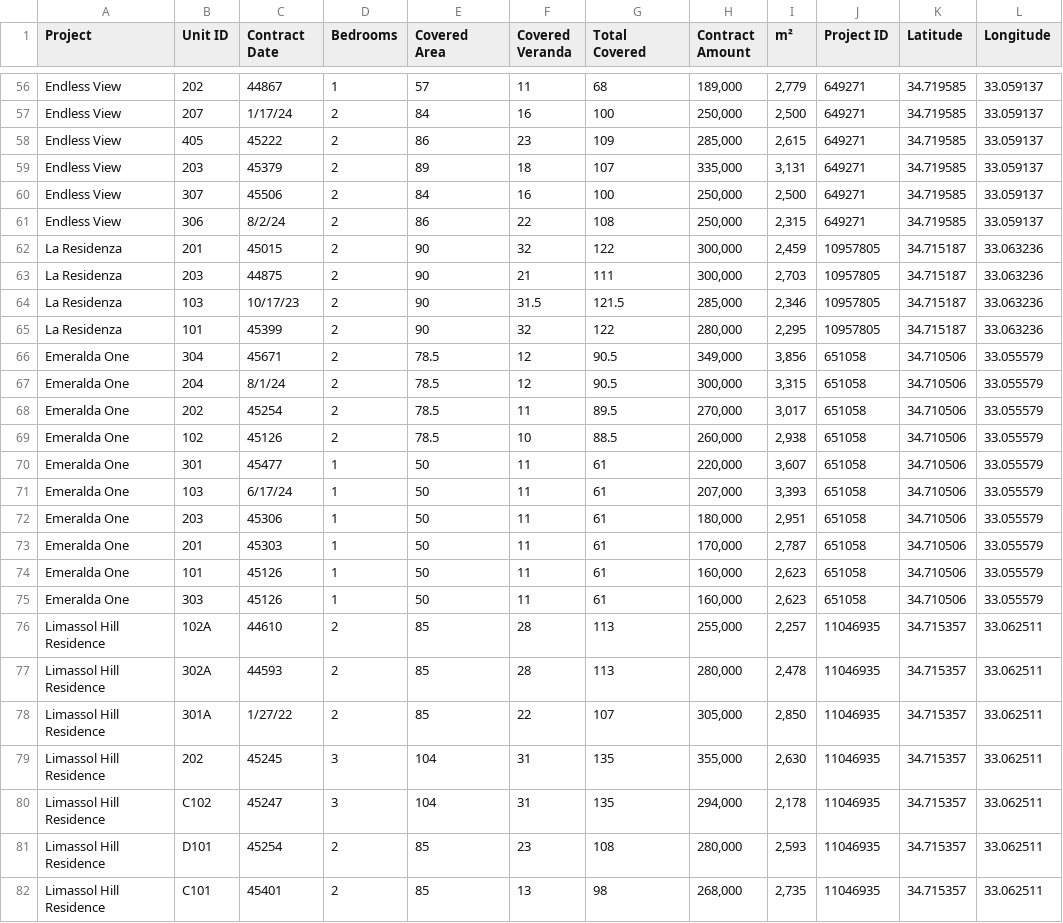
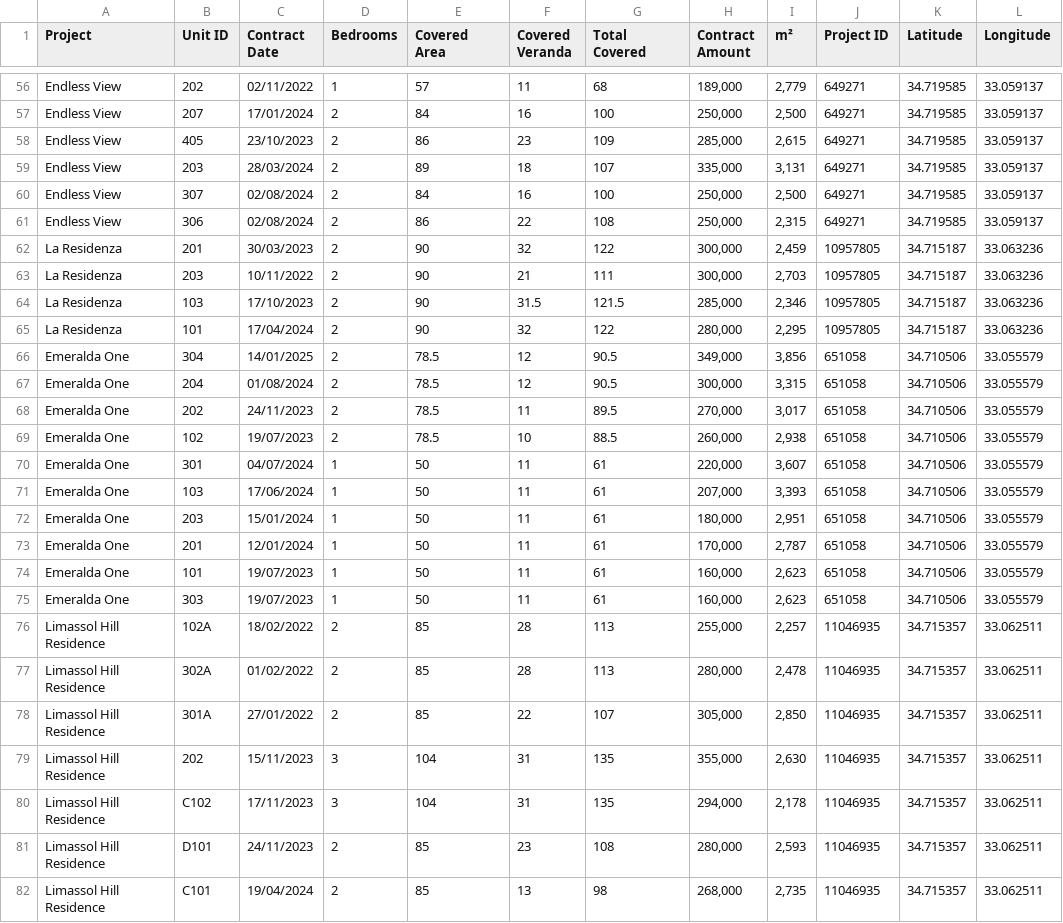
Before and after one commit to nikipestrikov/Analytics_Agios_Athanasios_419, a CSV file: data.csv, drawn as a sheet; only a part is shown, gaps mark what is left out; the diff covers the shown part only; the diff names each change by its address in the sheet, - before the commit and + after, or states it on an @@ line.

```diff
--- a/data.csv
+++ b/data.csv
-C56 (Contract Date): 44867
+C56 (Contract Date): 02/11/2022
-C57 (Contract Date): 1/17/24
+C57 (Contract Date): 17/01/2024
-C58 (Contract Date): 45222
+C58 (Contract Date): 23/10/2023
-C59 (Contract Date): 45379
+C59 (Contract Date): 28/03/2024
-C60 (Contract Date): 45506
+C60 (Contract Date): 02/08/2024
-C61 (Contract Date): 8/2/24
+C61 (Contract Date): 02/08/2024
-C62 (Contract Date): 45015
+C62 (Contract Date): 30/03/2023
-C63 (Contract Date): 44875
+C63 (Contract Date): 10/11/2022
-C64 (Contract Date): 10/17/23
+C64 (Contract Date): 17/10/2023
-C65 (Contract Date): 45399
+C65 (Contract Date): 17/04/2024
-C66 (Contract Date): 45671
+C66 (Contract Date): 14/01/2025
-C67 (Contract Date): 8/1/24
+C67 (Contract Date): 01/08/2024
-C68 (Contract Date): 45254
+C68 (Contract Date): 24/11/2023
-C69 (Contract Date): 45126
+C69 (Contract Date): 19/07/2023
-C70 (Contract Date): 45477
+C70 (Contract Date): 04/07/2024
-C71 (Contract Date): 6/17/24
+C71 (Contract Date): 17/06/2024
-C72 (Contract Date): 45306
+C72 (Contract Date): 15/01/2024
-C73 (Contract Date): 45303
+C73 (Contract Date): 12/01/2024
-C74:C75 (Contract Date): 45126
+C74:C75 (Contract Date): 19/07/2023
-C76 (Contract Date): 44610
+C76 (Contract Date): 18/02/2022
-C77 (Contract Date): 44593
+C77 (Contract Date): 01/02/2022
-C78 (Contract Date): 1/27/22
+C78 (Contract Date): 27/01/2022
-C79 (Contract Date): 45245
+C79 (Contract Date): 15/11/2023
-C80 (Contract Date): 45247
+C80 (Contract Date): 17/11/2023
-C81 (Contract Date): 45254
+C81 (Contract Date): 24/11/2023
-C82 (Contract Date): 45401
+C82 (Contract Date): 19/04/2024
```
Also changed, not shown: 119 edited cells elsewhere in this file.
